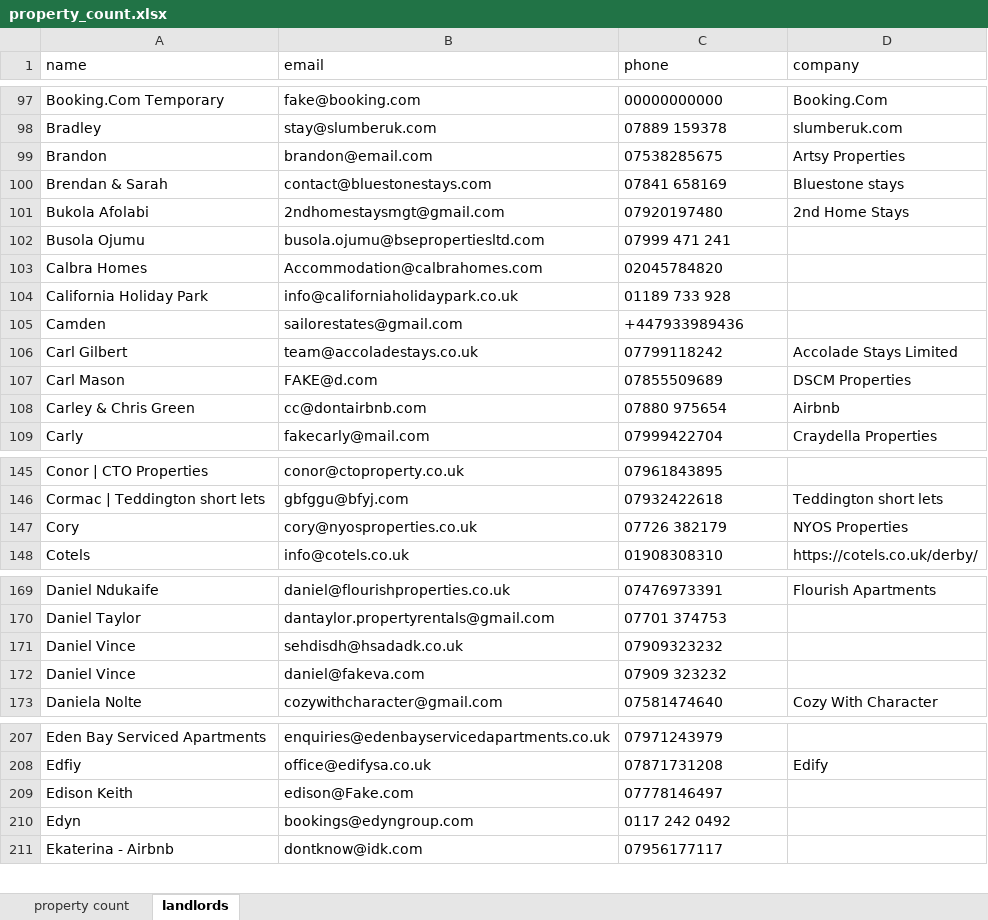
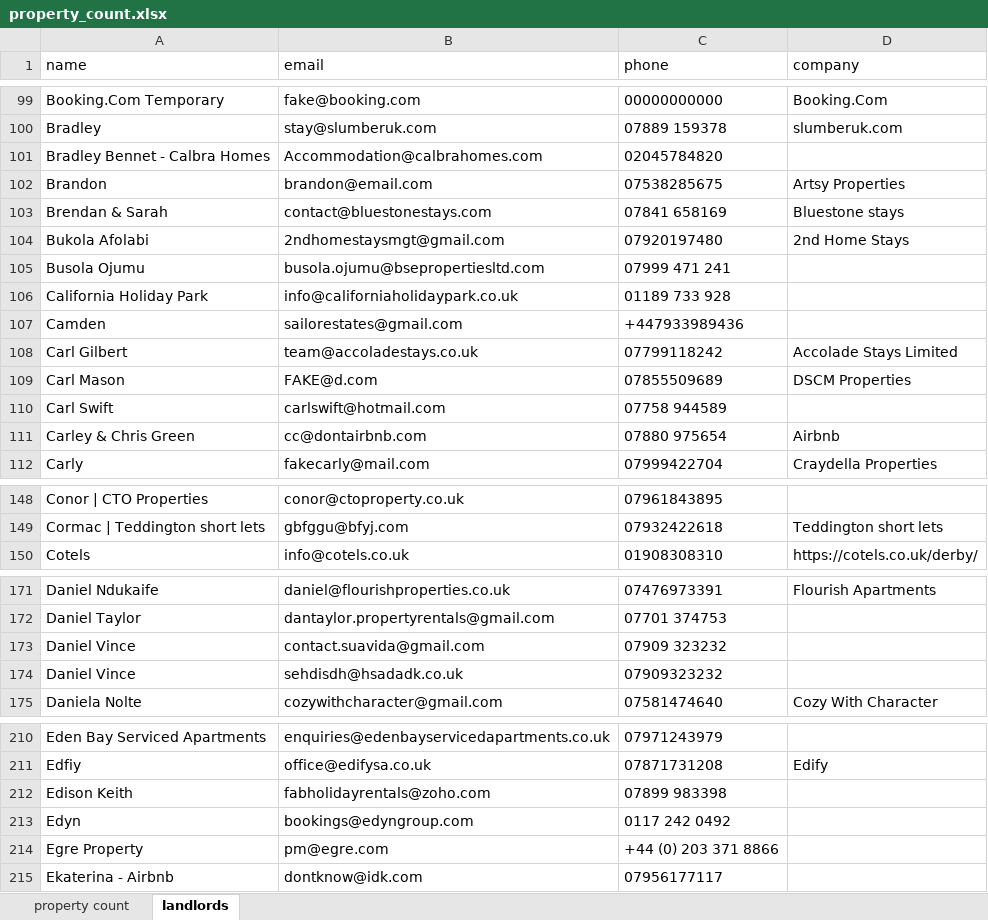
Before and after one commit to DestinedCodeXYZ/node_quickstart, an Excel workbook: scripts/property_count.xlsx, sheet landlords, drawn as a sheet; only a part is shown, gaps mark what is left out; values as stored, in another font and other column widths than the file's, no borders; removed rows and columns are numbered as before the commit, all else as after; the diff covers the shown part only; the diff names each change by its address in the sheet, - before the commit and + after, or states it on an @@ line.

```diff
--- a/scripts/property_count.xlsx (sheet landlords)
+++ b/scripts/property_count.xlsx (sheet landlords)
+row 101: Bradley Bennet - Calbra Homes | Accommodation@calbrahomes.com | 02045784820
-row 103: Calbra Homes | Accommodation@calbrahomes.com | 02045784820
+row 110: Carl Swift | carlswift@hotmail.com | 07758 944589
-row 147: Cory | cory@nyosproperties.co.uk | 07726 382179 | NYOS Properties
+row 173: Daniel Vince | contact.suavida@gmail.com | 07909 323232
-row 172: Daniel Vince | daniel@fakeva.com | 07909 323232
-B212 (email): edison@Fake.com
+B212 (email): fabholidayrentals@zoho.com
-C212 (phone): 07778146497
+C212 (phone): 07899 983398
+row 214: Egre Property | pm@egre.com | +44 (0) 203 371 8866
```
Also changed, not shown: 13 added rows, 16 moved rows and 4 edited cells elsewhere in this sheet, 8 other files.
